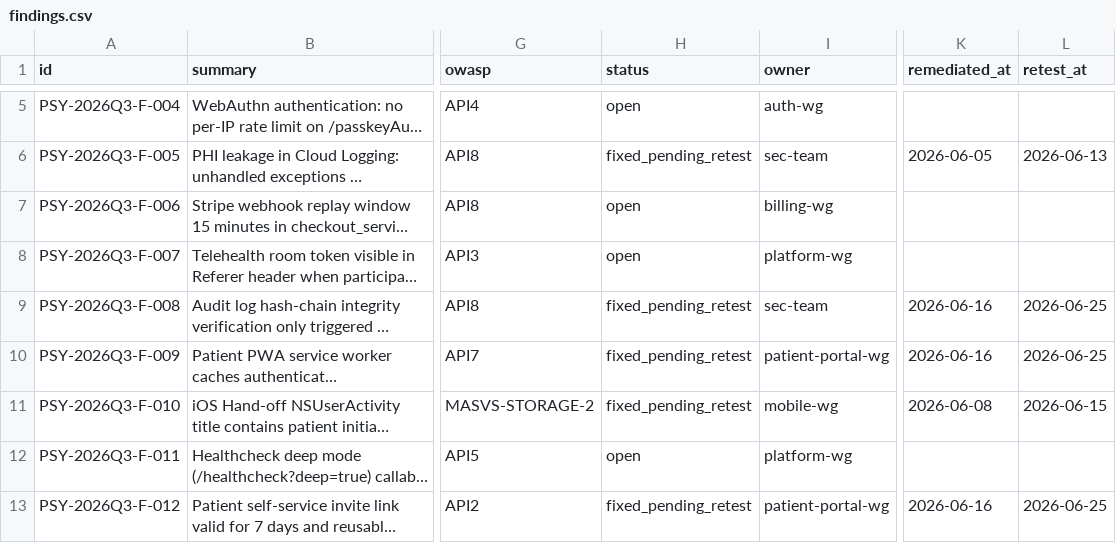
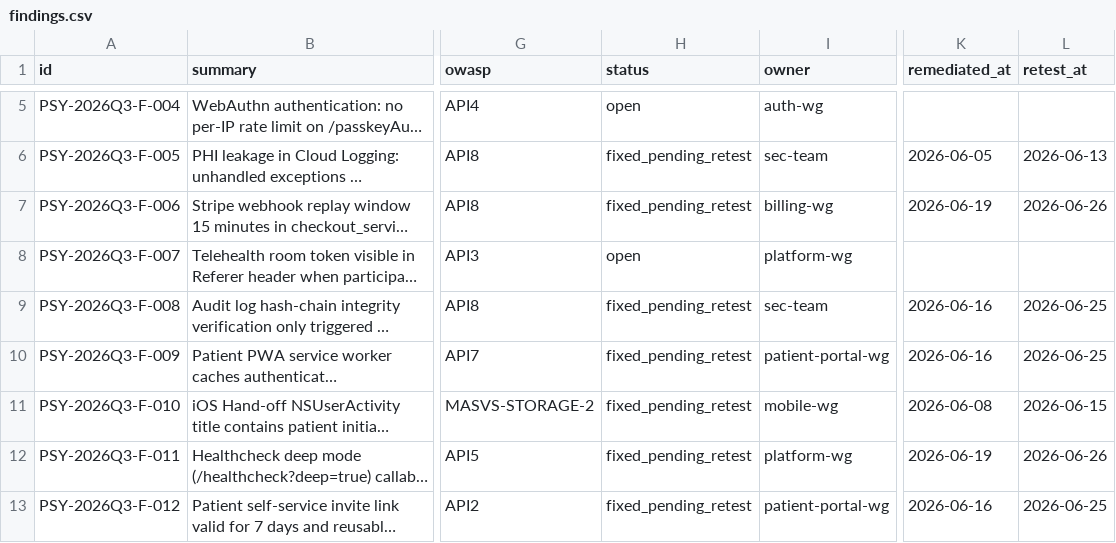
Before and after one commit to caglarilhan/psyclinicai, a CSV file: docs/security/findings.csv, drawn as a sheet; only a part is shown, gaps mark what is left out; long unchanged cells end in …; the diff names each change by its address in the sheet, - before the commit and + after, or states it on an @@ line.

```diff
--- a/docs/security/findings.csv
+++ b/docs/security/findings.csv
-H7 (status): open
+H7 (status): fixed_pending_retest
-K7 (remediated_at): (empty)
+K7 (remediated_at): 2026-06-19
-L7 (retest_at): (empty)
+L7 (retest_at): 2026-06-26
-H12 (status): open
+H12 (status): fixed_pending_retest
-K12 (remediated_at): (empty)
+K12 (remediated_at): 2026-06-19
-L12 (retest_at): (empty)
+L12 (retest_at): 2026-06-26
```
Also changed, not shown: 2 other files.
